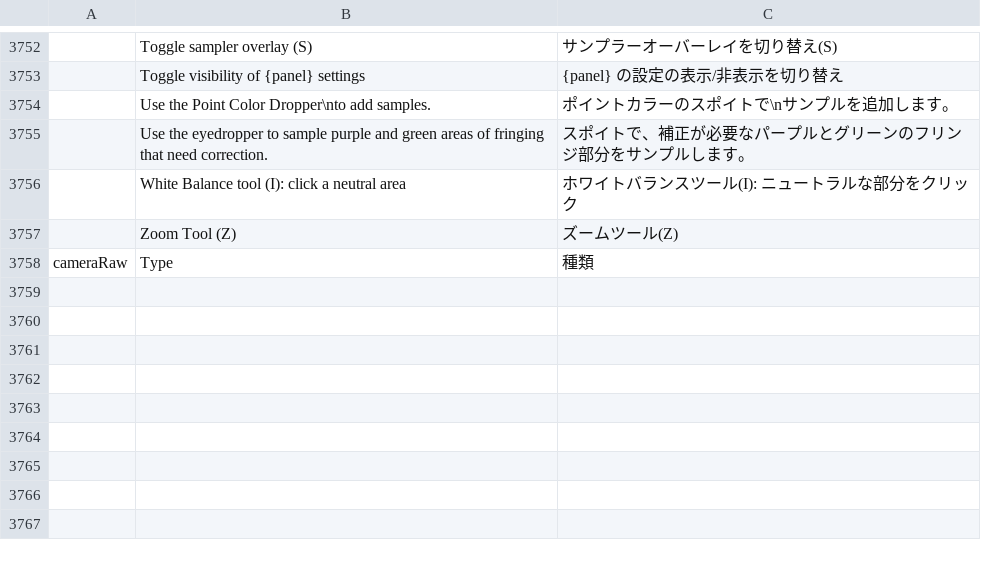
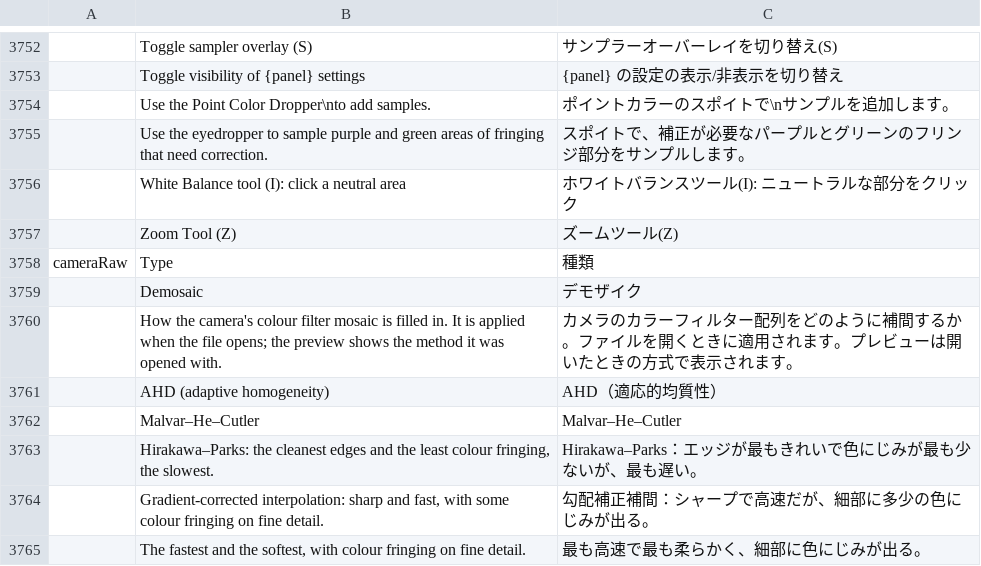
Before and after one commit to Seis05640/Photoshop, a TSV file: crates/ui-egui/src/i18n/ja.tsv, drawn as a sheet; only a part is shown, gaps mark what is left out; the diff names each change by its address in the sheet, - before the commit and + after, or states it on an @@ line.

```diff
--- a/crates/ui-egui/src/i18n/ja.tsv
+++ b/crates/ui-egui/src/i18n/ja.tsv
+row 3759:  | Demosaic | デモザイク
+row 3760:  | How the camera's colour filter mosaic is filled in. It is applied when the file opens; the preview shows the method it was opened with. | カメラのカラーフィルター配列をどのように補間するか。ファイルを開くときに適用されます。プレビューは開いたときの方式で表示されます。
+row 3761:  | AHD (adaptive homogeneity) | AHD（適応的均質性）
+row 3762:  | Malvar–He–Cutler | Malvar–He–Cutler
+row 3763:  | Hirakawa–Parks: the cleanest edges and the least colour fringing, the slowest. | Hirakawa–Parks：エッジが最もきれいで色にじみが最も少ないが、最も遅い。
+row 3764:  | Gradient-corrected interpolation: sharp and fast, with some colour fringing on fine detail. | 勾配補正補間：シャープで高速だが、細部に多少の色にじみが出る。
+row 3765:  | The fastest and the softest, with colour fringing on fine detail. | 最も高速で最も柔らかく、細部に色にじみが出る。
```
Also changed, not shown: crates/ui-egui/src/i18n/el.tsv, crates/ui-egui/src/i18n/fr.tsv, 31 other files.
